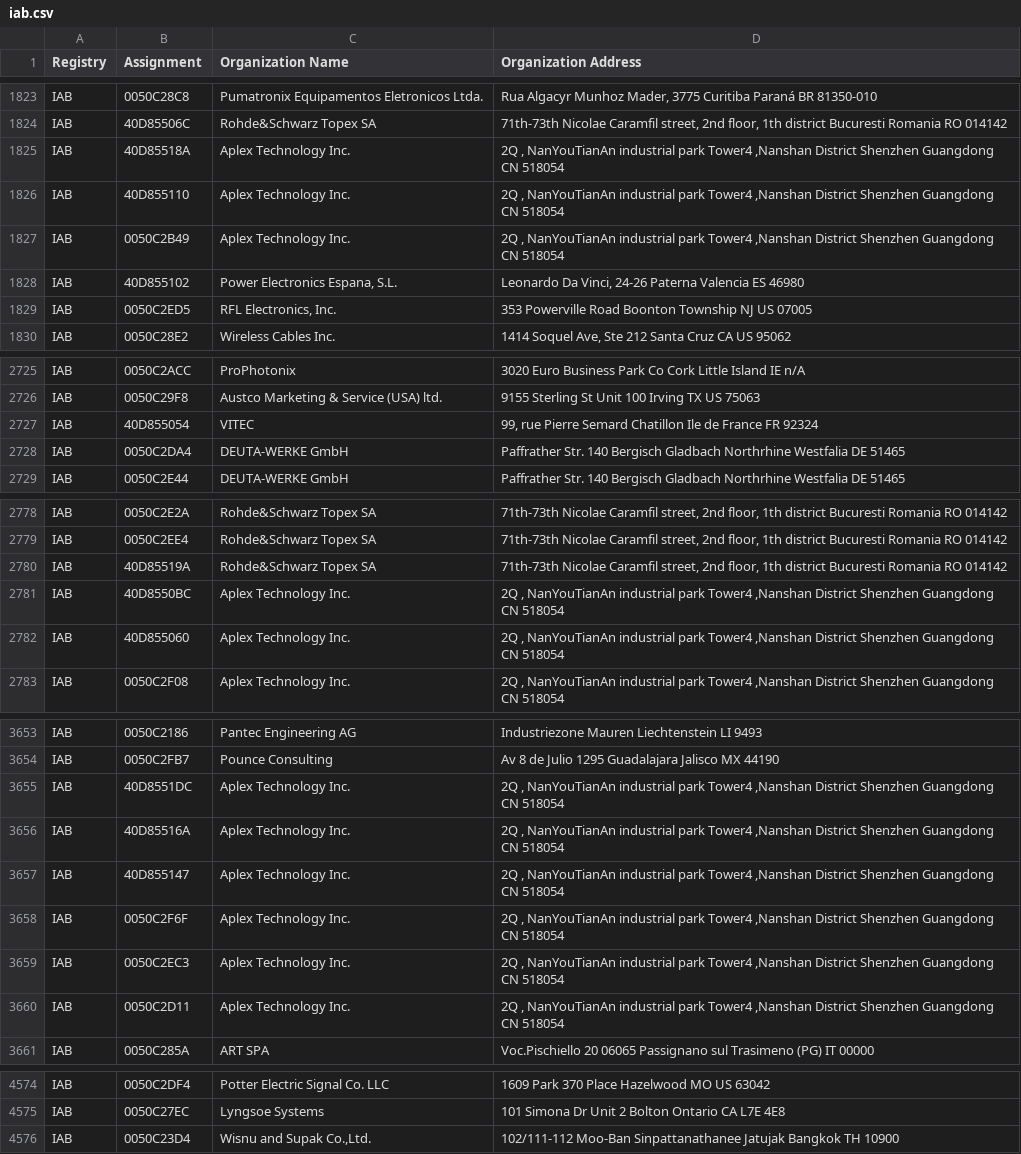
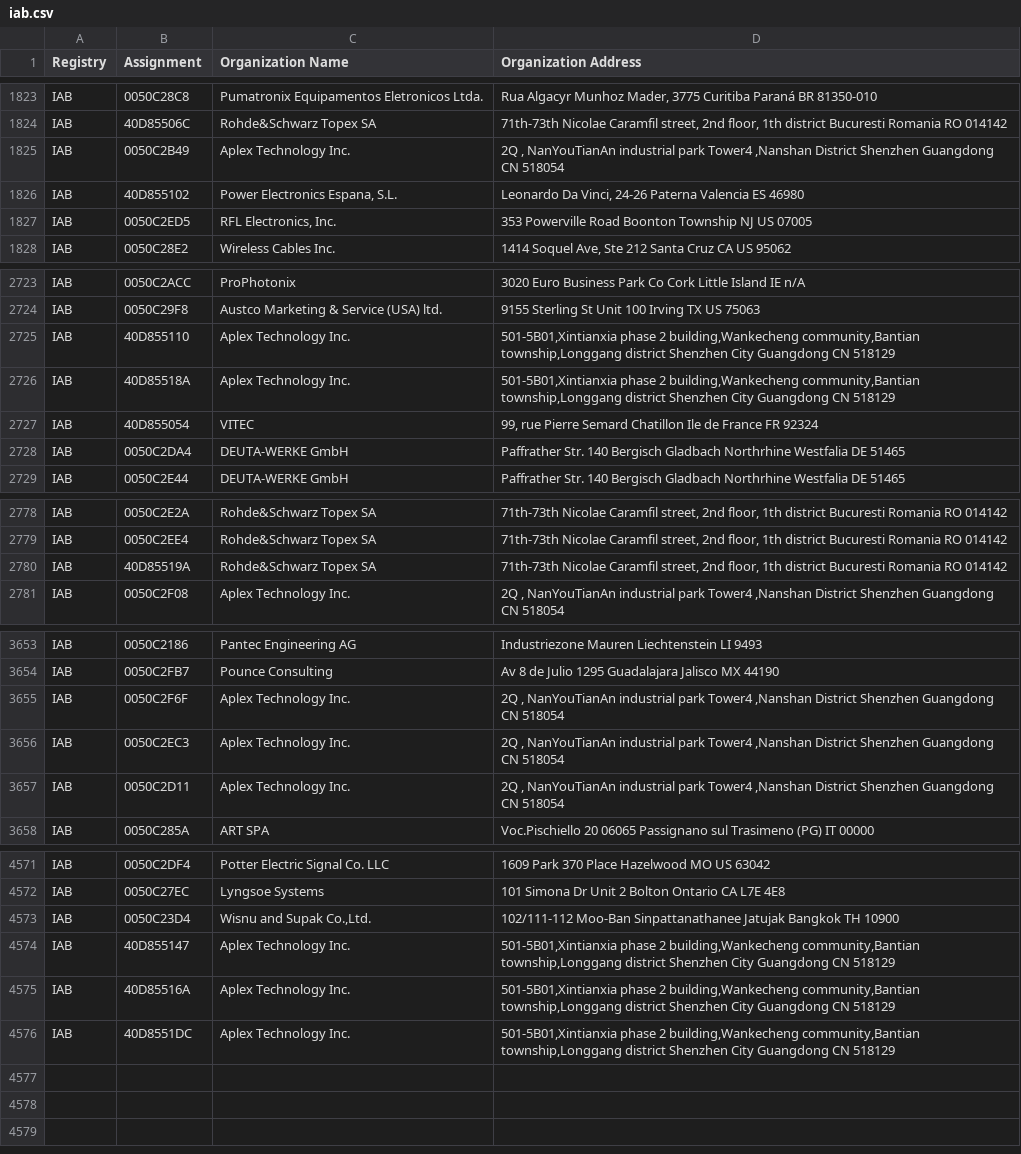
Before and after one commit to bedestall5/mac-ages, a CSV file: data/ieee/iab.csv, drawn as a sheet; only a part is shown, gaps mark what is left out; removed rows and columns are numbered as before the commit, all else as after; the diff covers the shown part only; the diff names each change by its address in the sheet, - before the commit and + after, or states it on an @@ line.

```diff
--- a/data/ieee/iab.csv
+++ b/data/ieee/iab.csv
-row 1825: IAB | 40D85518A | Aplex Technology Inc. | 2Q , NanYouTianAn industrial park Tower4 ,Nanshan District Shenzhen Guangdong CN 518054
-row 1826: IAB | 40D855110 | Aplex Technology Inc. | 2Q , NanYouTianAn industrial park Tower4 ,Nanshan District Shenzhen Guangdong CN 518054
+row 2725: IAB | 40D855110 | Aplex Technology Inc. | 501-5B01,Xintianxia phase 2 building,Wankecheng community,Bantian township,Longgang district Shenzhen City Guangdong CN 518129
+row 2726: IAB | 40D85518A | Aplex Technology Inc. | 501-5B01,Xintianxia phase 2 building,Wankecheng community,Bantian township,Longgang district Shenzhen City Guangdong CN 518129
-row 2781: IAB | 40D8550BC | Aplex Technology Inc. | 2Q , NanYouTianAn industrial park Tower4 ,Nanshan District Shenzhen Guangdong CN 518054
-row 2782: IAB | 40D855060 | Aplex Technology Inc. | 2Q , NanYouTianAn industrial park Tower4 ,Nanshan District Shenzhen Guangdong CN 518054
-row 3655: IAB | 40D8551DC | Aplex Technology Inc. | 2Q , NanYouTianAn industrial park Tower4 ,Nanshan District Shenzhen Guangdong CN 518054
-row 3656: IAB | 40D85516A | Aplex Technology Inc. | 2Q , NanYouTianAn industrial park Tower4 ,Nanshan District Shenzhen Guangdong CN 518054
-row 3657: IAB | 40D855147 | Aplex Technology Inc. | 2Q , NanYouTianAn industrial park Tower4 ,Nanshan District Shenzhen Guangdong CN 518054
+row 4574: IAB | 40D855147 | Aplex Technology Inc. | 501-5B01,Xintianxia phase 2 building,Wankecheng community,Bantian township,Longgang district Shenzhen City Guangdong CN 518129
+row 4575: IAB | 40D85516A | Aplex Technology Inc. | 501-5B01,Xintianxia phase 2 building,Wankecheng community,Bantian township,Longgang district Shenzhen City Guangdong CN 518129
+row 4576: IAB | 40D8551DC | Aplex Technology Inc. | 501-5B01,Xintianxia phase 2 building,Wankecheng community,Bantian township,Longgang district Shenzhen City Guangdong CN 518129
```
Also changed, not shown: 3 added rows and 1 removed row elsewhere in this file, data/ieee/mam.csv, data/ieee/oui36.csv, 2 other files.
